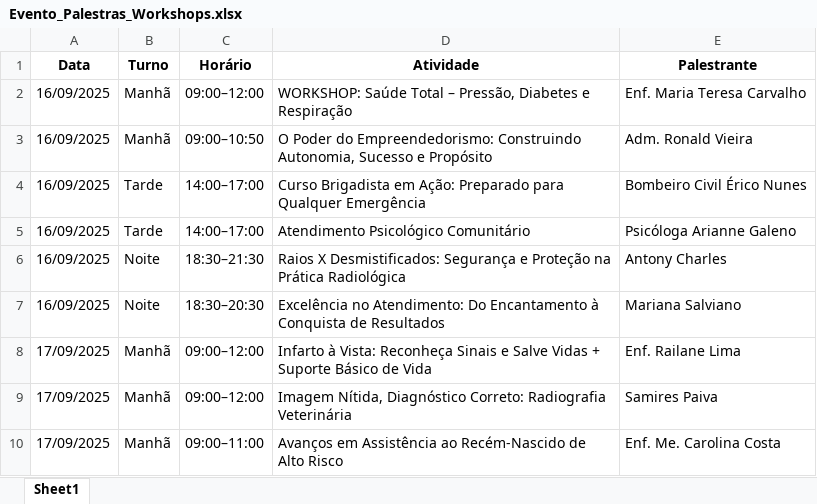
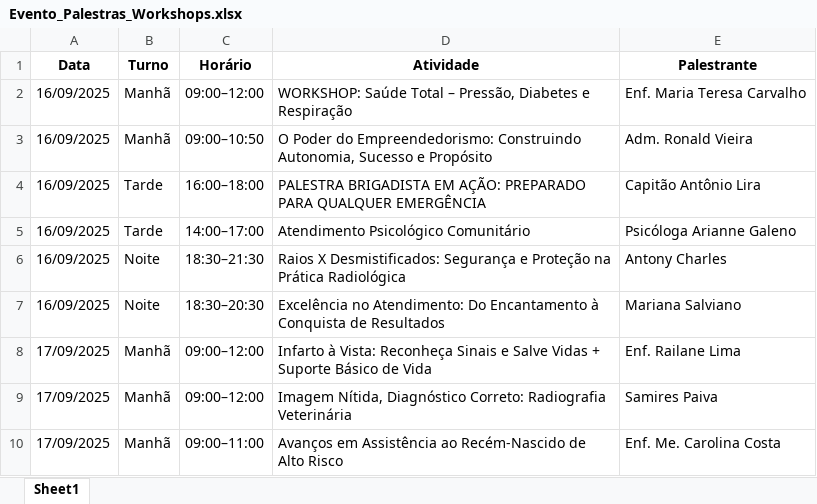
Before and after one commit to lguimorais/Cronograma-Evento-Grau, an Excel workbook: Evento_Palestras_Workshops.xlsx, sheet Sheet1, drawn as a sheet; only a part is shown; values as stored, in another font and other column widths than the file's, no borders; the diff names each change by its address in the sheet, - before the commit and + after, or states it on an @@ line.

Commit message:
cronograma corrigido

```diff
--- a/Evento_Palestras_Workshops.xlsx (sheet Sheet1)
+++ b/Evento_Palestras_Workshops.xlsx (sheet Sheet1)
-C4 (Horário): 14:00–17:00
+C4 (Horário): 16:00–18:00
-D4 (Atividade): Curso Brigadista em Ação: Preparado para Qualquer Emergência
+D4 (Atividade): PALESTRA BRIGADISTA EM AÇÃO: PREPARADO PARA QUALQUER EMERGÊNCIA
-E4 (Palestrante): Bombeiro Civil Érico Nunes
+E4 (Palestrante): Capitão Antônio Lira
```
